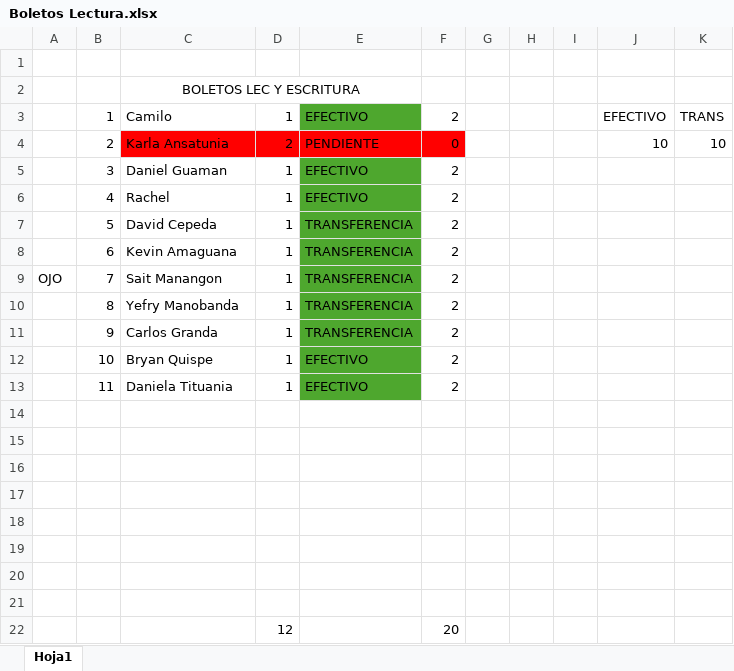
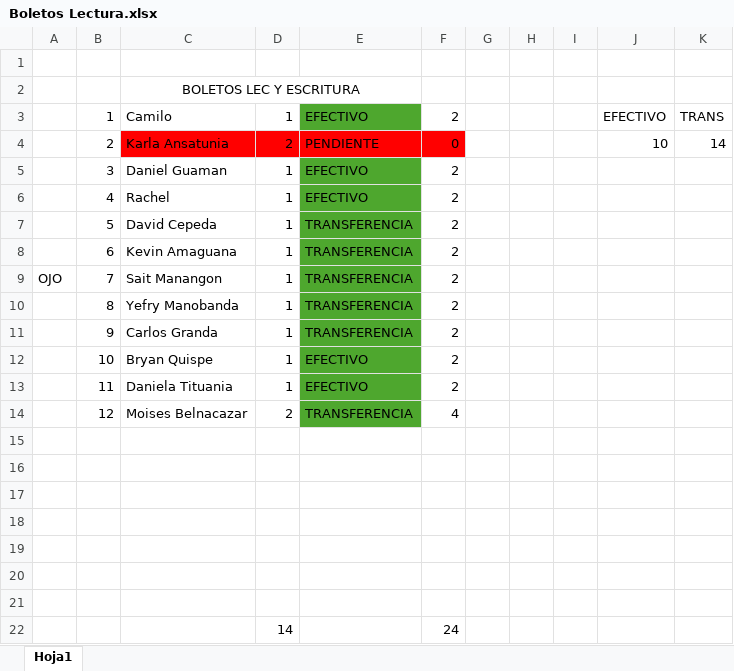
Before and after one commit to Bryan-Quispe/prueba_AndesFin, an Excel workbook: Lec. y Esc. Texto Academicos/Primer Parcial/Boletos Lectura.xlsx, sheet Hoja1, drawn as a sheet; values as stored, in another font and other column widths than the file's, no borders; removed rows and columns are numbered as before the commit, all else as after; the diff names each change by its address in the sheet, - before the commit and + after, or states it on an @@ line.

```diff
--- a/Lec. y Esc. Texto Academicos/Primer Parcial/Boletos Lectura.xlsx (sheet Hoja1)
+++ b/Lec. y Esc. Texto Academicos/Primer Parcial/Boletos Lectura.xlsx (sheet Hoja1)
-K4: 10
+K4: 14
+row 14:  | 12 | Moises Belnacazar | 2 | TRANSFERENCIA | 4
-row 22: (empty)
+row 22:  |  |  | 14 |  | 24
-row 22:  |  |  | 12 |  | 20
```
Also changed, not shown: 59 other files.
